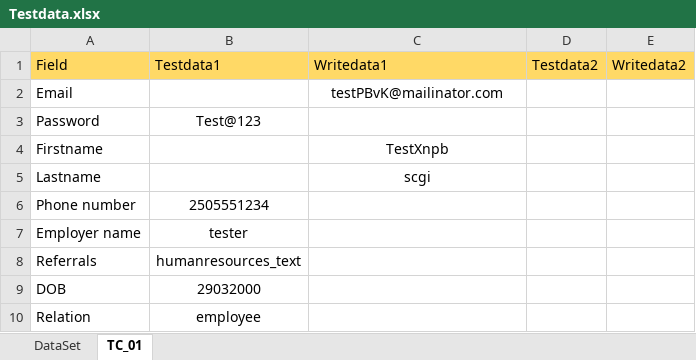
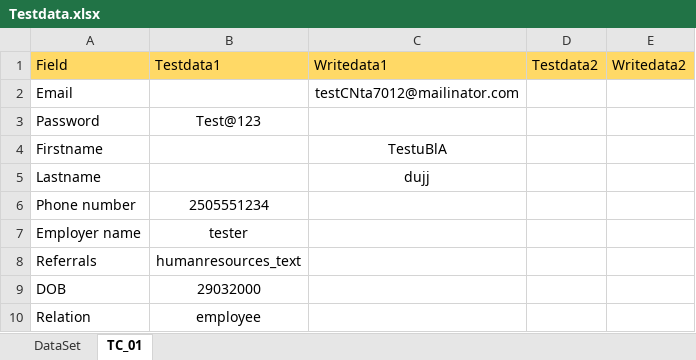
Before and after one commit to Balaji01234/Carepath-Mobile-Automation, an Excel workbook: dataFiles/Testdata.xlsx, sheet TC_01, drawn as a sheet; values as stored, in another font and other column widths than the file's, no borders; the diff names each change by its address in the sheet, - before the commit and + after, or states it on an @@ line.

```diff
--- a/dataFiles/Testdata.xlsx (sheet TC_01)
+++ b/dataFiles/Testdata.xlsx (sheet TC_01)
-C2: testPBvK@mailinator.com
+C2: testCNta7012@mailinator.com
-C4: TestXnpb
+C4: TestuBlA
-C5: scgi
+C5: dujj
```
Also changed, not shown: 4 other files.
